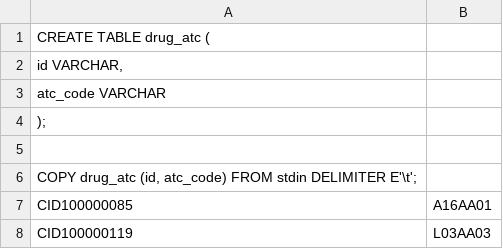
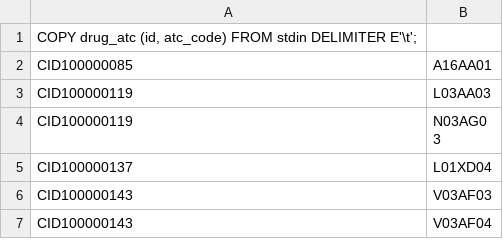
Before and after one commit to grenobleb/Project_1_350, a TSV file: SIDER_4.1 (Drug Database)/drug_atc.tsv, drawn as a sheet; only a part is shown; the shorter side is filled out with more unchanged rows; the diff names each change by its address in the sheet, - before the commit and + after, or states it on an @@ line.

```diff
--- a/SIDER_4.1 (Drug Database)/drug_atc.tsv
+++ b/SIDER_4.1 (Drug Database)/drug_atc.tsv
-row 1: CREATE TABLE drug_atc (
-row 2: id VARCHAR,
-row 3: atc_code VARCHAR
-row 4: );
-row 5: (empty)
```
Also changed, not shown: SIDER_4.1 (Drug Database)/drug_names.tsv, 2 other files.
